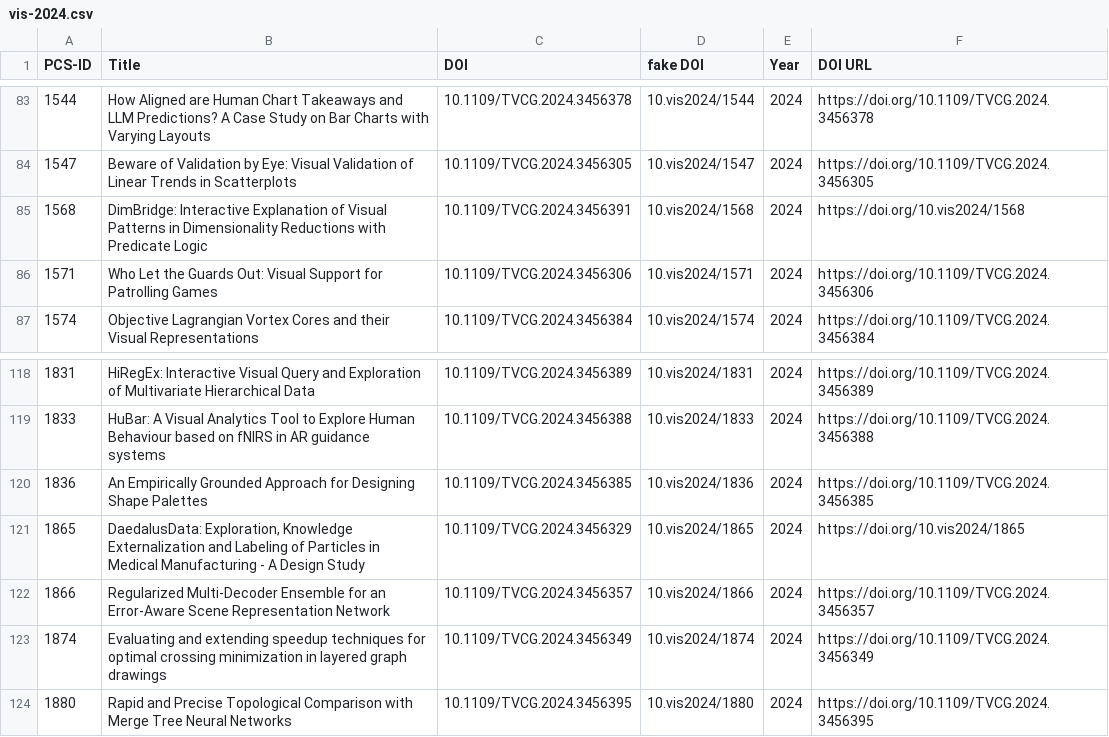
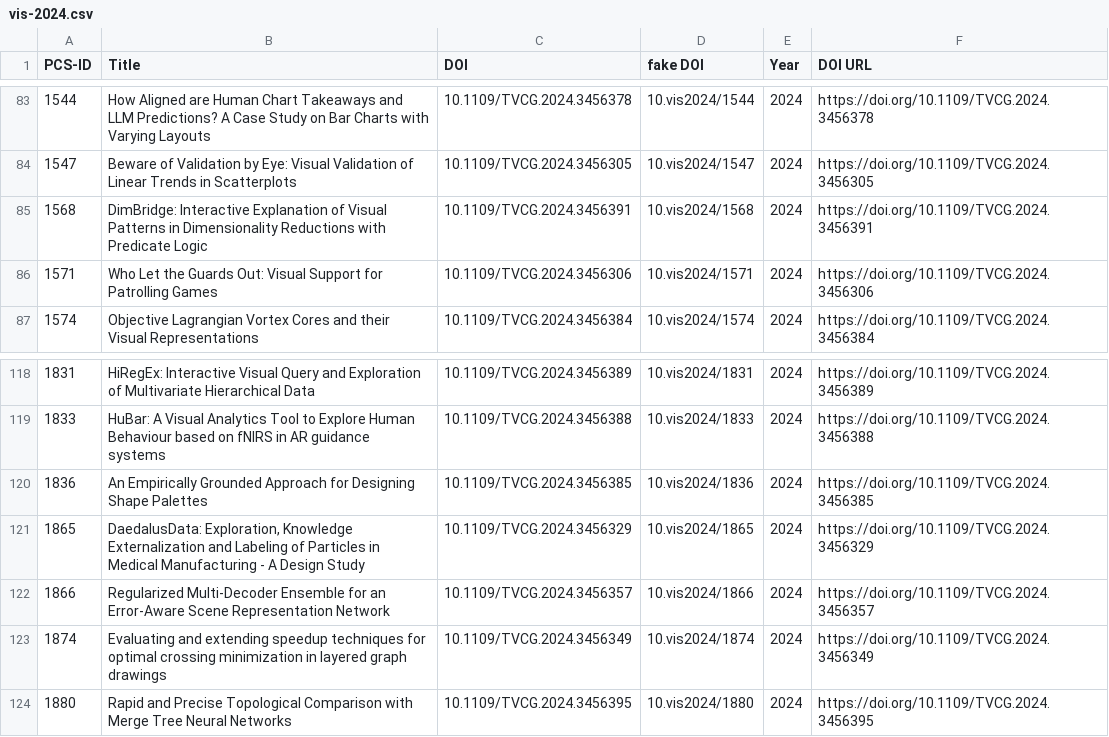
Before and after one commit to tobiasisenberg/Visualization-Reproducibility, a CSV file: input/vis-2024.csv, drawn as a sheet; only a part is shown, gaps mark what is left out; the diff covers the shown part only.

```diff
--- a/input/vis-2024.csv
+++ b/input/vis-2024.csv
@@ -84,3 +84,3 @@ PCS-ID,Title,DOI,fake DOI,Year,DOI URL
 1547,Beware of Validation by Eye: Visual Validation of Linear Trends in Scatterplots,10.1109/TVCG.2024.3456305,10.vis2024/1547,2024,https://doi.org/10.1109/TVCG.2024.3456305
-1568,DimBridge: Interactive Explanation of Visual Patterns in Dimensionality Reductions with Predicate Logic,10.1109/TVCG.2024.3456391,10.vis2024/1568,2024,https://doi.org/10.vis2024/1568
+1568,DimBridge: Interactive Explanation of Visual Patterns in Dimensionality Reductions with Predicate Logic,10.1109/TVCG.2024.3456391,10.vis2024/1568,2024,https://doi.org/10.1109/TVCG.2024.3456391
 1571,Who Let the Guards Out: Visual Support for Patrolling Games,10.1109/TVCG.2024.3456306,10.vis2024/1571,2024,https://doi.org/10.1109/TVCG.2024.3456306
@@ -120,3 +120,3 @@ PCS-ID,Title,DOI,fake DOI,Year,DOI URL
 1836,An Empirically Grounded Approach for Designing Shape Palettes,10.1109/TVCG.2024.3456385,10.vis2024/1836,2024,https://doi.org/10.1109/TVCG.2024.3456385
-1865,"DaedalusData: Exploration, Knowledge Externalization and Labeling of Particles in Medical Manufacturing - A Design Study",10.1109/TVCG.2024.3456329,10.vis2024/1865,2024,https://doi.org/10.vis2024/1865
+1865,"DaedalusData: Exploration, Knowledge Externalization and Labeling of Particles in Medical Manufacturing - A Design Study",10.1109/TVCG.2024.3456329,10.vis2024/1865,2024,https://doi.org/10.1109/TVCG.2024.3456329
 1866,Regularized Multi-Decoder Ensemble for an Error-Aware Scene Representation Network,10.1109/TVCG.2024.3456357,10.vis2024/1866,2024,https://doi.org/10.1109/TVCG.2024.3456357
```
Also changed, not shown: 7 edited cells elsewhere in this file, 6 other files.
